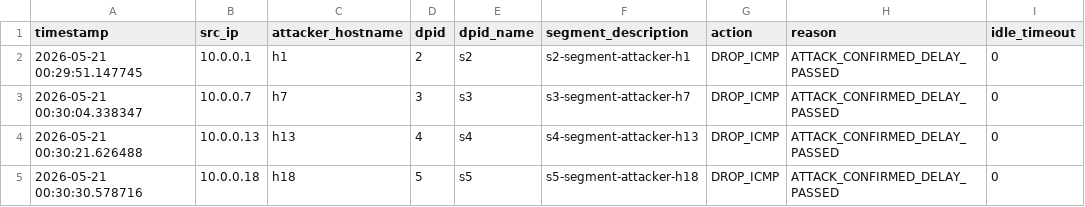
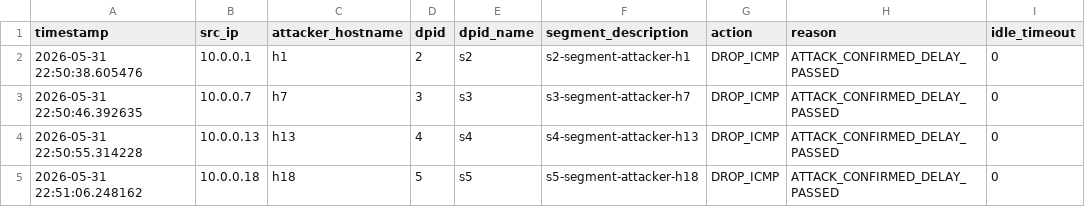
Before and after one commit to anggapbwr/sdn-icmp, a CSV file: logs/archive/ddos/mitigation_events.csv, drawn as a sheet; only a part is shown; the diff names each change by its address in the sheet, - before the commit and + after, or states it on an @@ line.

```diff
--- a/logs/archive/ddos/mitigation_events.csv
+++ b/logs/archive/ddos/mitigation_events.csv
-A2 (timestamp): 2026-05-21 00:29:51.147745
+A2 (timestamp): 2026-05-31 22:50:38.605476
-A3 (timestamp): 2026-05-21 00:30:04.338347
+A3 (timestamp): 2026-05-31 22:50:46.392635
-A4 (timestamp): 2026-05-21 00:30:21.626488
+A4 (timestamp): 2026-05-31 22:50:55.314228
-A5 (timestamp): 2026-05-21 00:30:30.578716
+A5 (timestamp): 2026-05-31 22:51:06.248162
```
Also changed, not shown: 32 other files.
